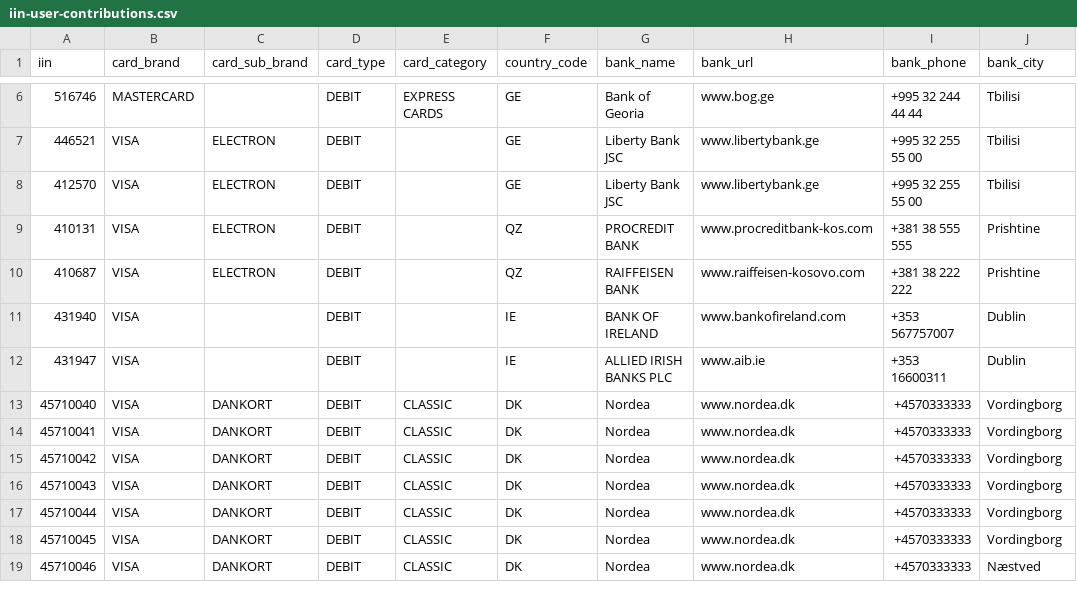
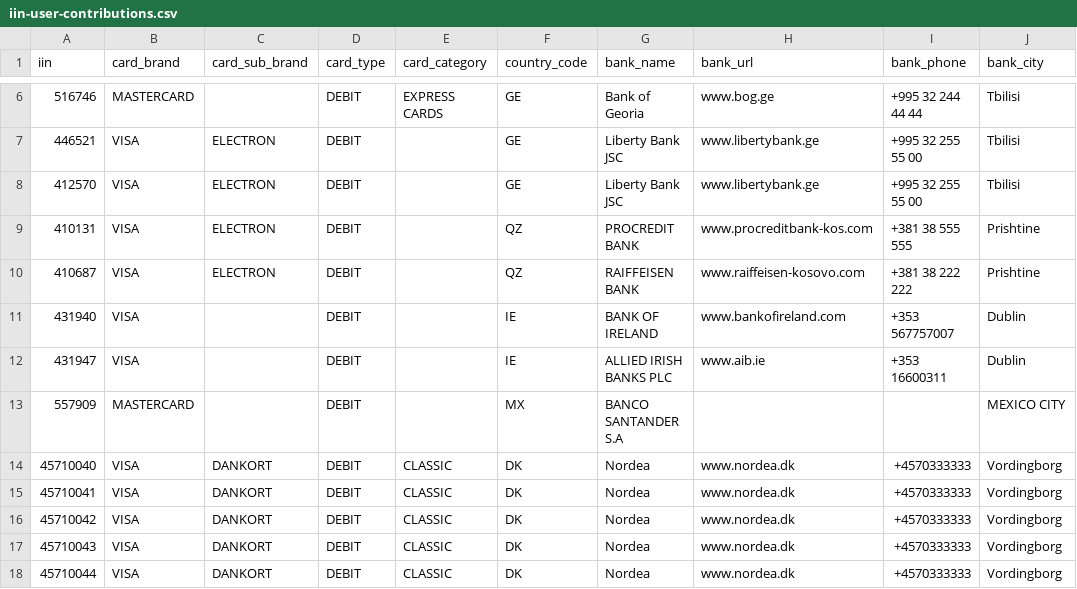
Before and after one commit to binlist/data, a CSV file: iin-user-contributions.csv, drawn as a sheet; only a part is shown, gaps mark what is left out; the shorter side is filled out with more unchanged rows.

Commit message:
Update iin-user-contributions.csv

```diff
--- a/iin-user-contributions.csv
+++ b/iin-user-contributions.csv
@@ -12,2 +12,3 @@ iin,card_brand,card_sub_brand,card_type,card_category,country_code,bank_name,ban
 431947,VISA,,DEBIT,,IE,ALLIED IRISH BANKS PLC,www.aib.ie,+353 16600311,Dublin
+557909,MASTERCARD,,DEBIT,,MX,BANCO SANTANDER S.A,,,MEXICO CITY
 45710040,VISA,DANKORT,DEBIT,CLASSIC,DK,Nordea,www.nordea.dk,+4570333333,Vordingborg
```
